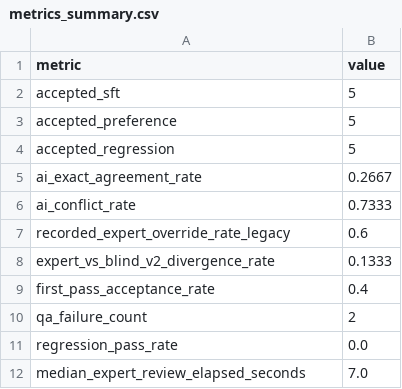
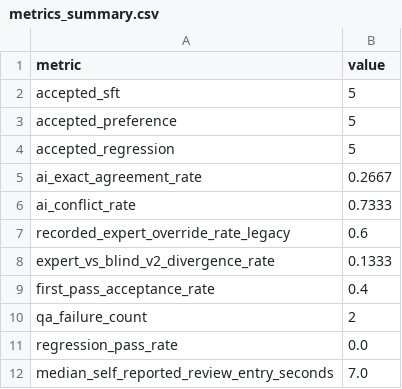
Before and after one commit to shawliu998/legal-ai-data-governance-loop, a CSV file: release/legal_flywheel_v0.1.0/metrics_summary.csv, drawn as a sheet.

Commit message:
fix: harden flywheel release integrity

```diff
--- a/release/legal_flywheel_v0.1.0/metrics_summary.csv
+++ b/release/legal_flywheel_v0.1.0/metrics_summary.csv
@@ -11,2 +11,2 @@ qa_failure_count,2
 regression_pass_rate,0.0
-median_expert_review_elapsed_seconds,7.0
+median_self_reported_review_entry_seconds,7.0
```
Also changed, not shown: 19 other files.
